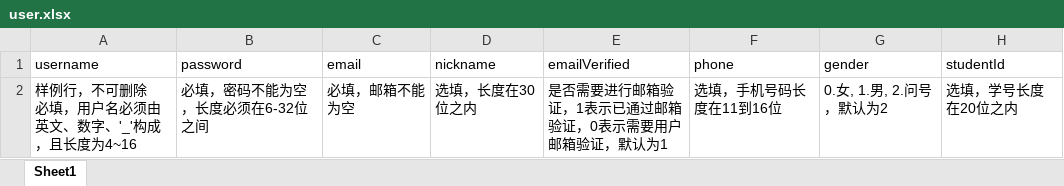
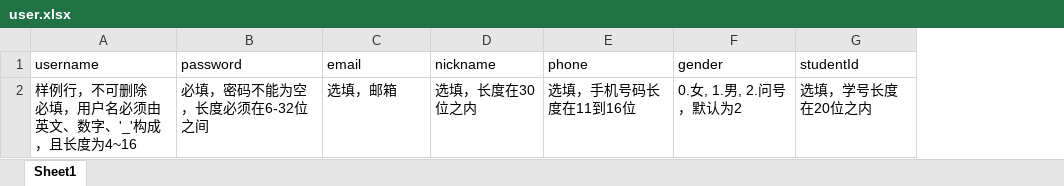
Before and after one commit to SDUOJ/sduoj-manage, an Excel workbook: public/excel/user.xlsx, sheet Sheet1, drawn as a sheet; values as stored, in another font and other column widths than the file's, no borders; the diff names each change by its address in the sheet, - before the commit and + after, or states it on an @@ line.

Commit message:
refactor: set email field as unnecessary

```diff
--- a/public/excel/user.xlsx (sheet Sheet1)
+++ b/public/excel/user.xlsx (sheet Sheet1)
-column E (emailVerified), row 2: 是否需要进行邮箱验证，1表示已通过邮箱验证，0表示需要用户邮箱验证，默认为1
-C2 (email): 必填，邮箱不能为空
+C2 (email): 选填，邮箱
```
Also changed, not shown: 1 other file.
